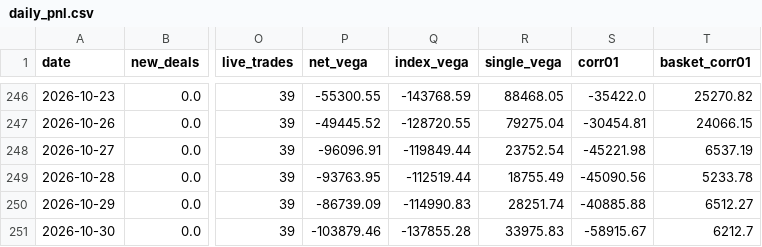
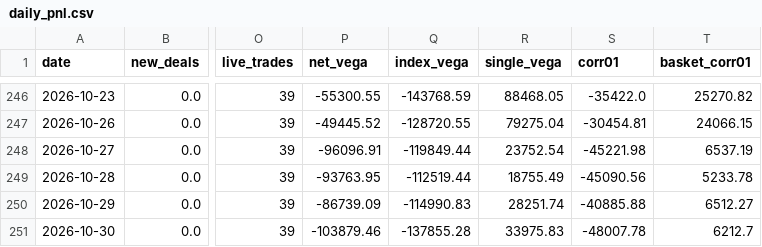
Before and after one commit to lonb3k/trading-book, a CSV file: data/out/daily_pnl.csv, drawn as a sheet; only a part is shown, gaps mark what is left out; the diff names each change by its address in the sheet, - before the commit and + after, or states it on an @@ line.

```diff
--- a/data/out/daily_pnl.csv
+++ b/data/out/daily_pnl.csv
-S251 (corr01): -58915.67
+S251 (corr01): -48007.78
```
Also changed, not shown: data/cboe_COR1M.csv, data/out/marks.csv, 2 other files.
